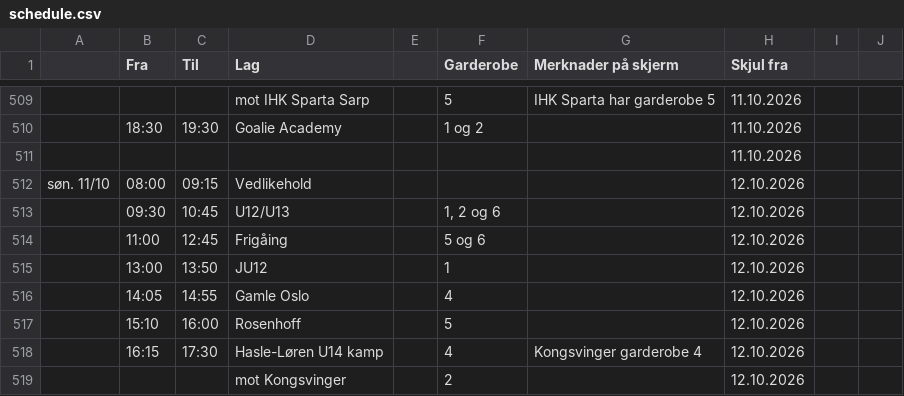
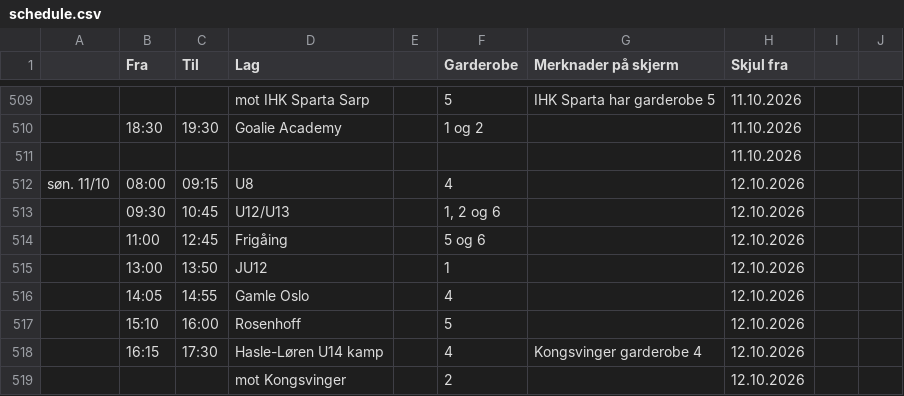
Before and after one commit to rislerasle1/resultater, a CSV file: data/schedule.csv, drawn as a sheet; only a part is shown, gaps mark what is left out; the diff names each change by its address in the sheet, - before the commit and + after, or states it on an @@ line.

Commit message:
Oppdater istider (2026-10-10 15:05 UTC)

```diff
--- a/data/schedule.csv
+++ b/data/schedule.csv
-D512 (Lag): Vedlikehold
+D512 (Lag): U8
-F512 (Garderobe): (empty)
+F512 (Garderobe): 4
```
